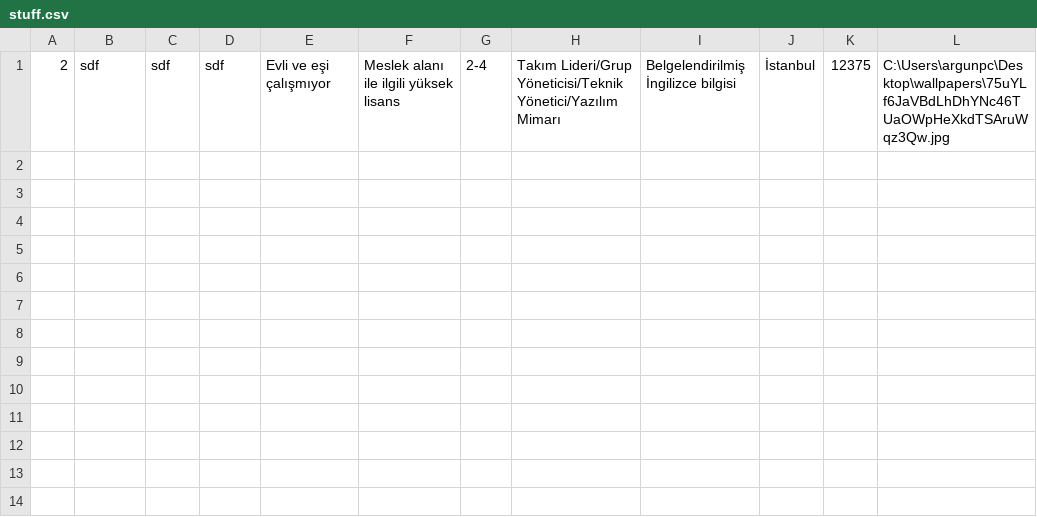
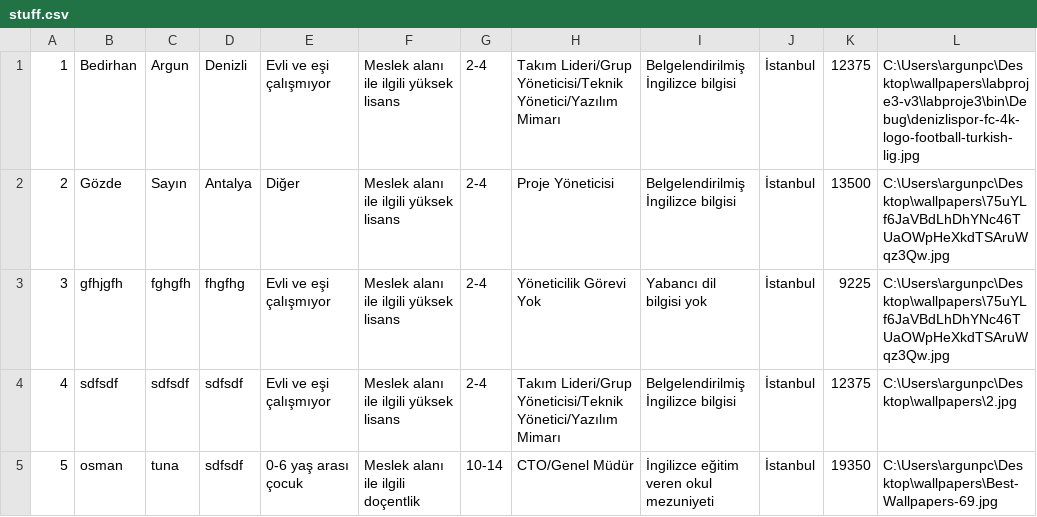
Before and after one commit to BedirhanArgn/PersonelYonetim, a CSV file: labproje3/bin/Debug/stuff.csv, drawn as a sheet.

```diff
--- a/labproje3/bin/Debug/stuff.csv
+++ b/labproje3/bin/Debug/stuff.csv
@@ -1 +1,5 @@
-2,sdf,sdf,sdf,Evli ve eşi çalışmıyor,Meslek alanı ile ilgili yüksek lisans,2-4,Takım Lideri/Grup Yöneticisi/Teknik Yönetici/Yazılım Mimarı,Belgelendirilmiş İngilizce bilgisi ,İstanbul,12375,C:\Users\argunpc\Desktop\wallpapers\75uYLf6JaVBdLhDhYNc46TUaOWpHeXkdTSAruWqz3Qw.jpg
+1,Bedirhan,Argun,Denizli,Evli ve eşi çalışmıyor,Meslek alanı ile ilgili yüksek lisans,2-4,Takım Lideri/Grup Yöneticisi/Teknik Yönetici/Yazılım Mimarı,Belgelendirilmiş İngilizce bilgisi ,İstanbul,12375,C:\Users\argunpc\Desktop\wallpapers\labproje3-v3\labproje3\bin\Debug\denizlispor-fc-4k-logo-football-turkish-lig.jpg
+2,Gözde,Sayın,Antalya,Diğer,Meslek alanı ile ilgili yüksek lisans,2-4,Proje Yöneticisi,Belgelendirilmiş İngilizce bilgisi ,İstanbul,13500,C:\Users\argunpc\Desktop\wallpapers\75uYLf6JaVBdLhDhYNc46TUaOWpHeXkdTSAruWqz3Qw.jpg
+3,gfhjgfh,fghgfh,fhgfhg,Evli ve eşi çalışmıyor,Meslek alanı ile ilgili yüksek lisans,2-4,Yöneticilik Görevi Yok,Yabancı dil bilgisi yok,İstanbul,9225,C:\Users\argunpc\Desktop\wallpapers\75uYLf6JaVBdLhDhYNc46TUaOWpHeXkdTSAruWqz3Qw.jpg
+4,sdfsdf,sdfsdf,sdfsdf,Evli ve eşi çalışmıyor,Meslek alanı ile ilgili yüksek lisans,2-4,Takım Lideri/Grup Yöneticisi/Teknik Yönetici/Yazılım Mimarı,Belgelendirilmiş İngilizce bilgisi ,İstanbul,12375,C:\Users\argunpc\Desktop\wallpapers\2.jpg
+5,osman,tuna,sdfsdf,0-6 yaş arası çocuk,Meslek alanı ile ilgili doçentlik,10-14,CTO/Genel Müdür,İngilizce eğitim veren okul mezuniyeti,İstanbul,19350,C:\Users\argunpc\Desktop\wallpapers\Best-Wallpapers-69.jpg
```
Also changed, not shown: labproje3/bin/Debug/temp.csv, 14 other files.
